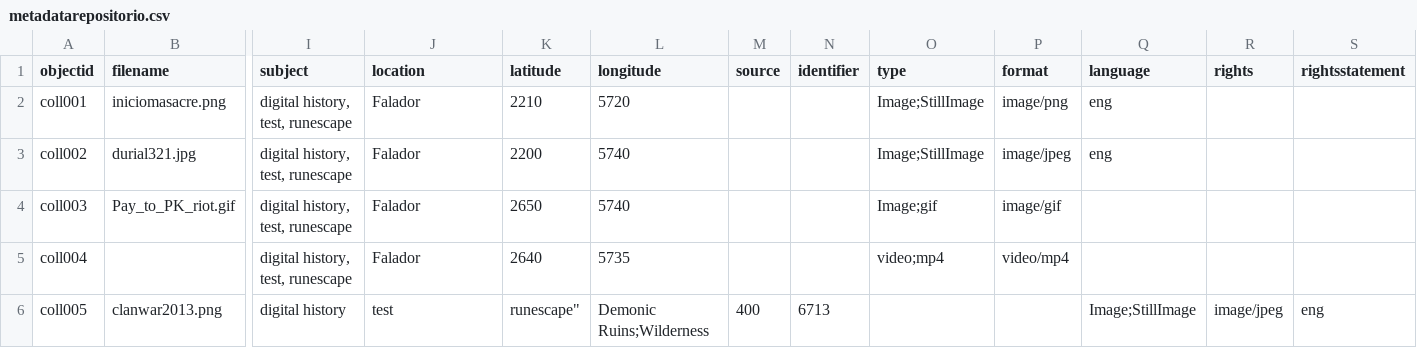
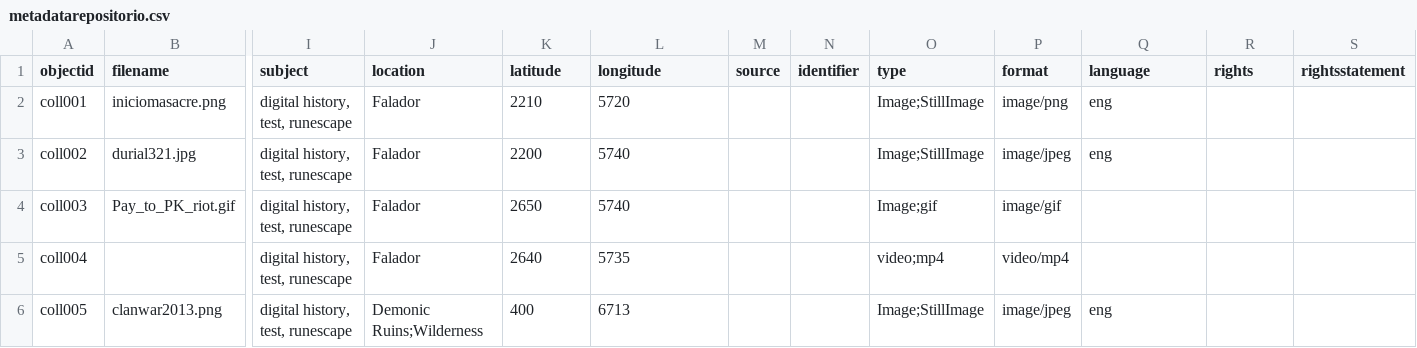
Before and after one commit to nuclearst/Prueba-2-OSRS, a CSV file: _data/metadatarepositorio.csv, drawn as a sheet; only a part is shown, gaps mark what is left out; the diff names each change by its address in the sheet, - before the commit and + after, or states it on an @@ line.

Commit message:
Update metadatarepositorio.csv

```diff
--- a/_data/metadatarepositorio.csv
+++ b/_data/metadatarepositorio.csv
-I6 (subject): digital history
+I6 (subject): digital history, test, runescape
-J6 (location): test
+J6 (location): Demonic Ruins;Wilderness
-K6 (latitude): runescape"
+K6 (latitude): 400
-L6 (longitude): Demonic Ruins;Wilderness
+L6 (longitude): 6713
-M6 (source): 400
+M6 (source): (empty)
-N6 (identifier): 6713
+N6 (identifier): (empty)
-O6 (type): (empty)
+O6 (type): Image;StillImage
-P6 (format): (empty)
+P6 (format): image/jpeg
-Q6 (language): Image;StillImage
+Q6 (language): eng
-R6 (rights): image/jpeg
+R6 (rights): (empty)
-S6 (rightsstatement): eng
+S6 (rightsstatement): (empty)
```
